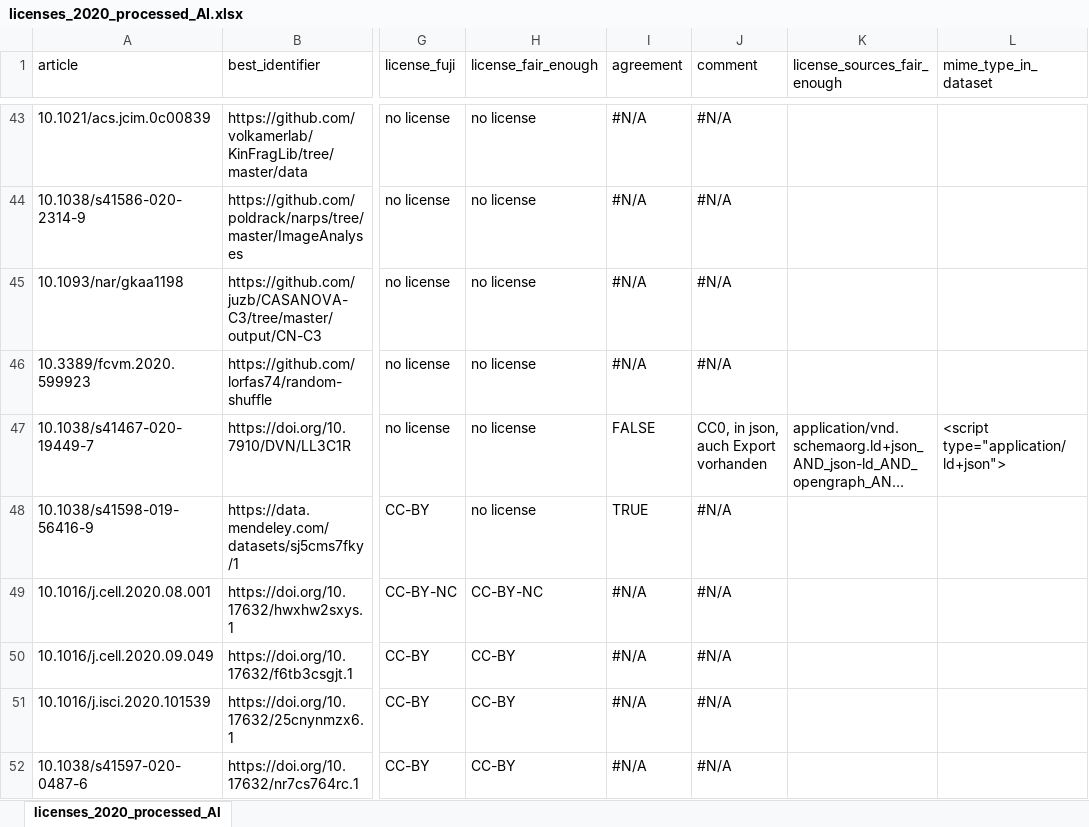
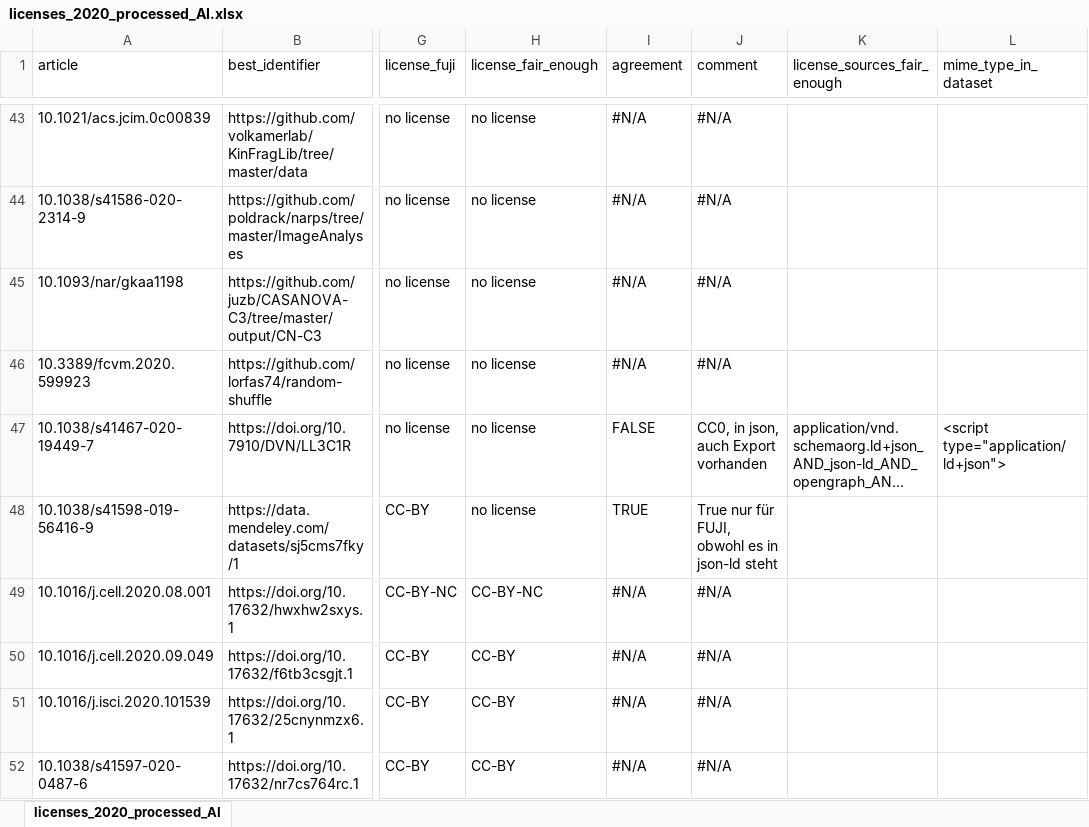
Before and after one commit to quest-bih/fair-assessment, an Excel workbook: output/licenses_2020_processed_AI.xlsx, sheet licenses_2020_processed_AI, drawn as a sheet; only a part is shown, gaps mark what is left out; long unchanged cells end in …; values as stored, in another font and other column widths than the file's, no cell formats; the diff names each change by its address in the sheet, - before the commit and + after, or states it on an @@ line.

```diff
--- a/output/licenses_2020_processed_AI.xlsx (sheet licenses_2020_processed_AI)
+++ b/output/licenses_2020_processed_AI.xlsx (sheet licenses_2020_processed_AI)
-J48 (comment): #N/A
+J48 (comment): True nur für FUJI, obwohl es in json-ld steht
```
Also changed, not shown: cell formats, 10 other files.
